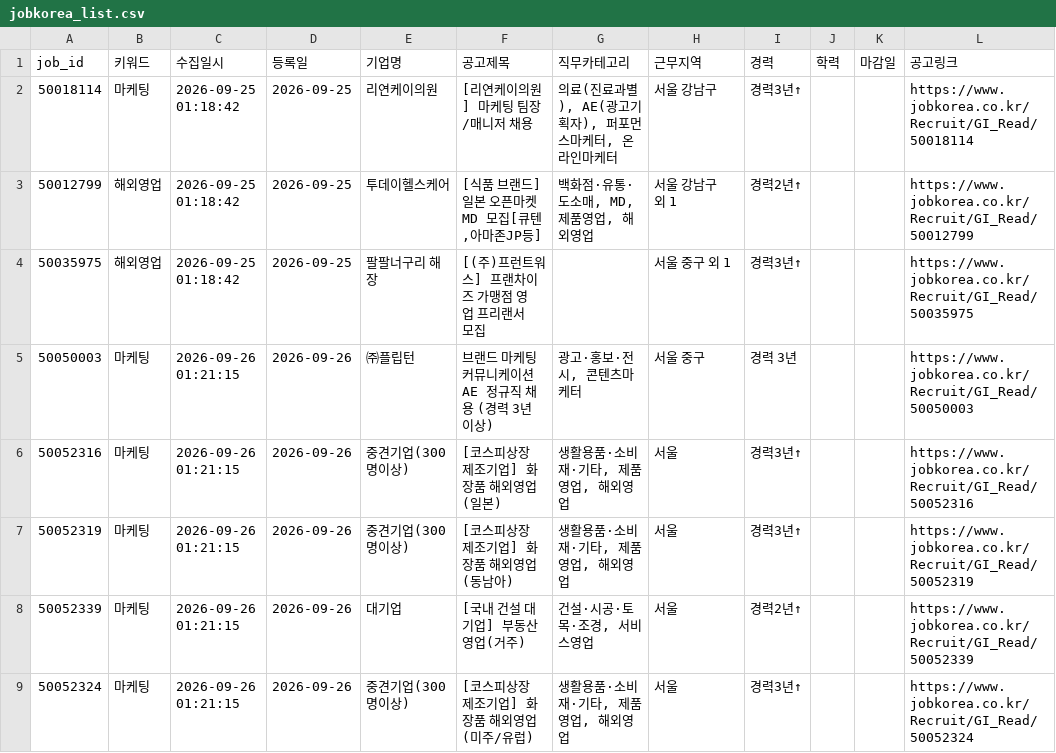
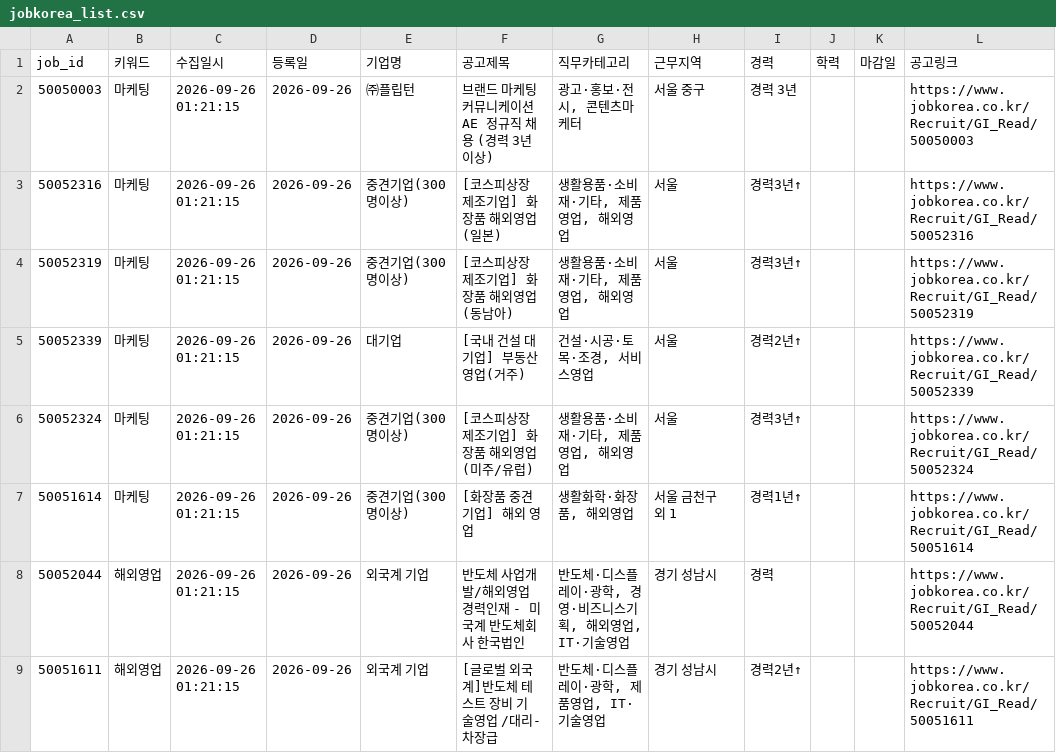
Before and after one commit to djgeum/RunETF, a CSV file: .github/job.bot/jobkorea_list.csv, drawn as a sheet; only a part is shown; the shorter side is filled out with more unchanged rows.

```diff
--- a/.github/job.bot/jobkorea_list.csv
+++ b/.github/job.bot/jobkorea_list.csv
@@ -1,7 +1,2 @@
 job_id,키워드,수집일시,등록일,기업명,공고제목,직무카테고리,근무지역,경력,학력,마감일,공고링크
-50018114,마케팅,2026-09-25 01:18:42,2026-09-25,리연케이의원,[리연케이의원] 마케팅 팀장/매니저 채용,"의료(진료과별), AE(광고기획자), 퍼포먼스마케터, 온라인마케터",서울 강남구,"경력3년↑
-",,,https://www.jobkorea.co.kr/Recruit/GI_Read/50018114
-50012799,해외영업,2026-09-25 01:18:42,2026-09-25,투데이헬스케어,"[식품 브랜드] 일본 오픈마켓 MD 모집[큐텐,아마존JP등]","백화점·유통·도소매, MD, 제품영업, 해외영업",서울 강남구 외 1,"경력2년↑
-",,,https://www.jobkorea.co.kr/Recruit/GI_Read/50012799
-50035975,해외영업,2026-09-25 01:18:42,2026-09-25,팔팔너구리 해장,[(주)프런트워스] 프랜차이즈 가맹점 영업 프리랜서 모집,,서울 중구 외 1,경력3년↑,,,https://www.jobkorea.co.kr/Recruit/GI_Read/50035975
 50050003,마케팅,2026-09-26 01:21:15,2026-09-26,㈜플립턴,브랜드 마케팅 커뮤니케이션 AE 정규직 채용 (경력 3년 이상),"광고·홍보·전시, 콘텐츠마케터",서울 중구,경력 3년 ,,,https://www.jobkorea.co.kr/Recruit/GI_Read/50050003
```
Also changed, not shown: .github/job.bot/notified_jobs.csv, .github/job.bot/peoplenjob_list.csv, 4 other files.
